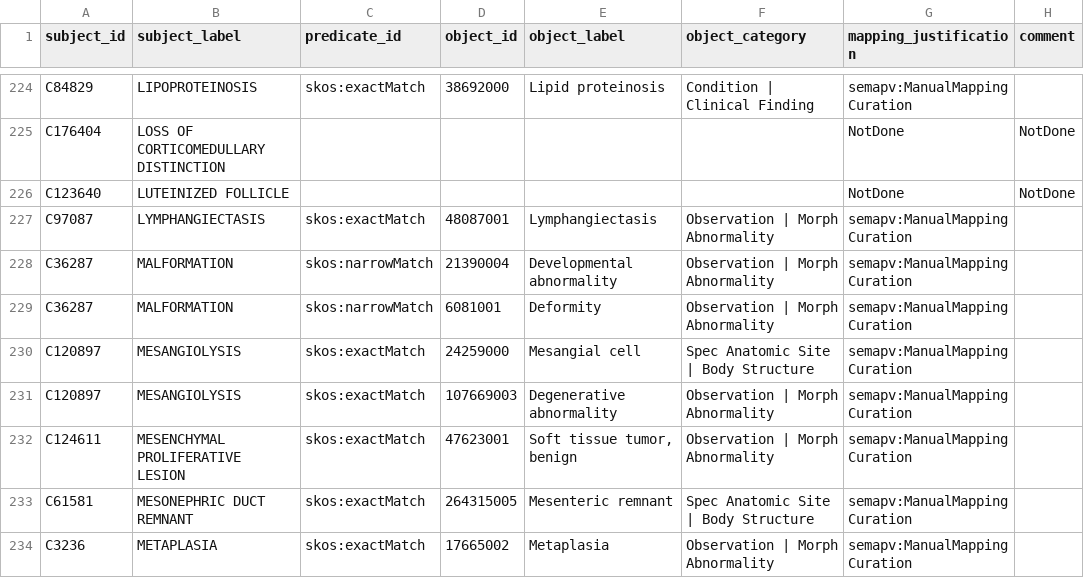
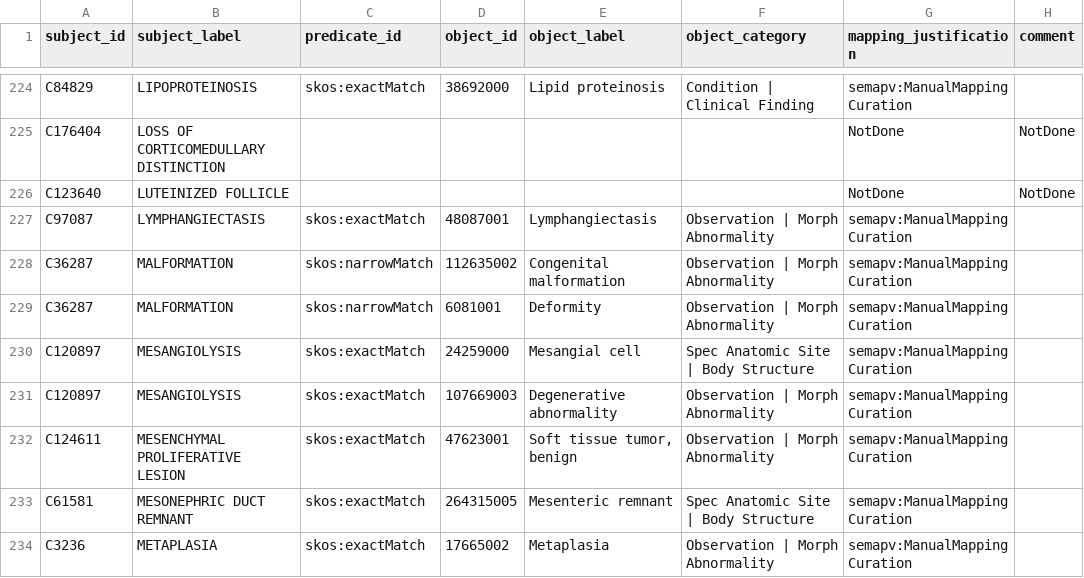
Before and after one commit to mi-erasmusmc/send-snomed-mappings, a TSV file: non-neoplastic/nonneo_snomed.tsv, drawn as a sheet; only a part is shown, gaps mark what is left out; the diff names each change by its address in the sheet, - before the commit and + after, or states it on an @@ line.

Commit message:
fix malformation

```diff
--- a/non-neoplastic/nonneo_snomed.tsv
+++ b/non-neoplastic/nonneo_snomed.tsv
-D228 (object_id): 21390004
+D228 (object_id): 112635002
-E228 (object_label): Developmental abnormality
+E228 (object_label): Congenital malformation
```
